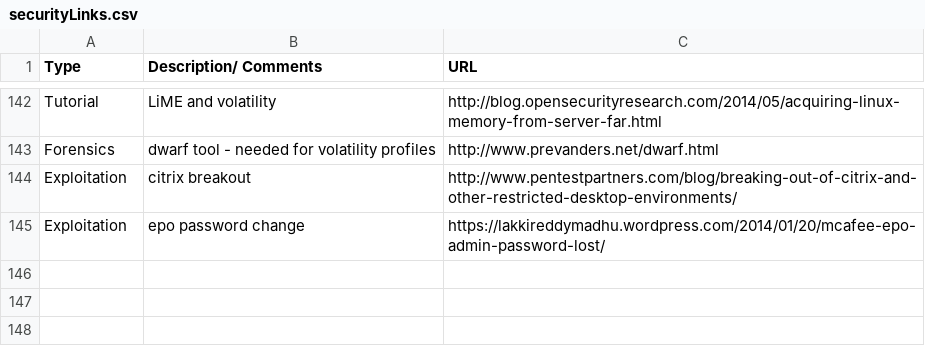
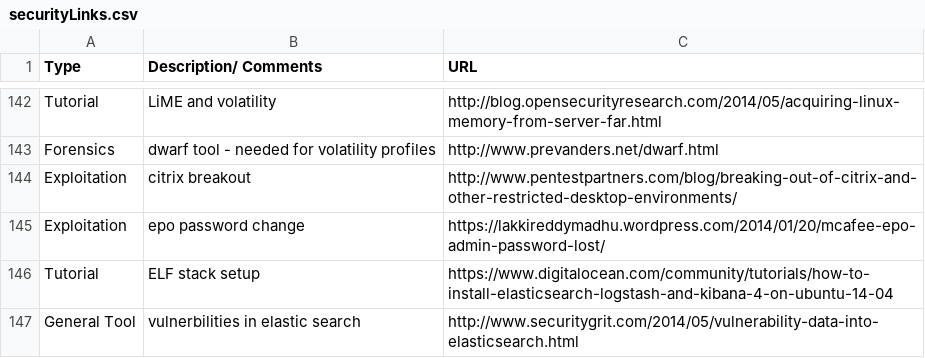
Before and after one commit to fulmetalpackets/securityLinks, a CSV file: securityLinks.csv, drawn as a sheet; only a part is shown, gaps mark what is left out; the diff names each change by its address in the sheet, - before the commit and + after, or states it on an @@ line.

Commit message:
Update securityLinks.csv

```diff
--- a/securityLinks.csv
+++ b/securityLinks.csv
+row 146: Tutorial | ELF stack setup | https://www.digitalocean.com/community/tutorials/how-to-install-elasticsearch-logstash-and-kibana-4-on-ubuntu-14-04
+row 147: General Tool | vulnerbilities in elastic search | http://www.securitygrit.com/2014/05/vulnerability-data-into-elasticsearch.html
```
